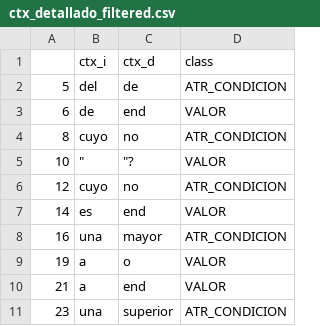
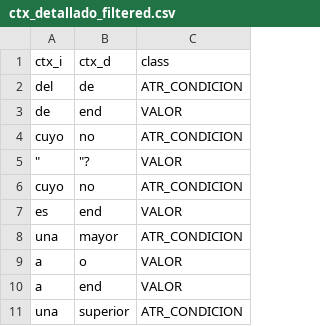
Before and after one commit to zuryr/spanish2SQL, a CSV file: data/processed/ctx_detallado_filtered.csv, drawn as a sheet; only a part is shown; the diff names each change by its address in the sheet, - before the commit and + after, or states it on an @@ line.

Commit message:
feature/filter ctx_detallado csv to obtain only data with ATR_CONDICION or VALOR class

```diff
--- a/data/processed/ctx_detallado_filtered.csv
+++ b/data/processed/ctx_detallado_filtered.csv
-column A, rows 2-11: 5 | 6 | 8 | 10 | 12 | 14 | 16 | 19 | 21 | 23
```
Also changed, not shown: 1 other file.
